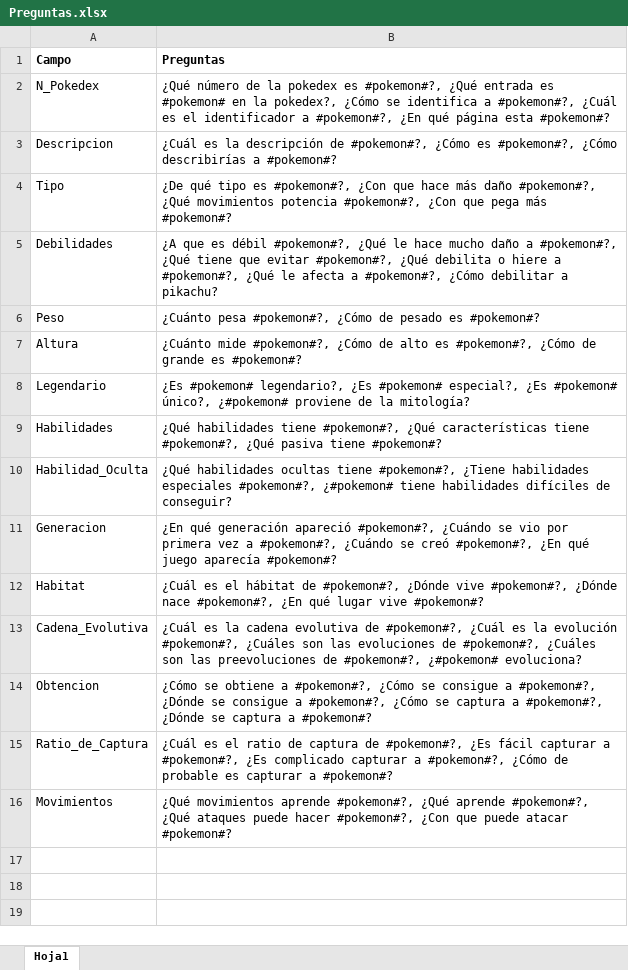
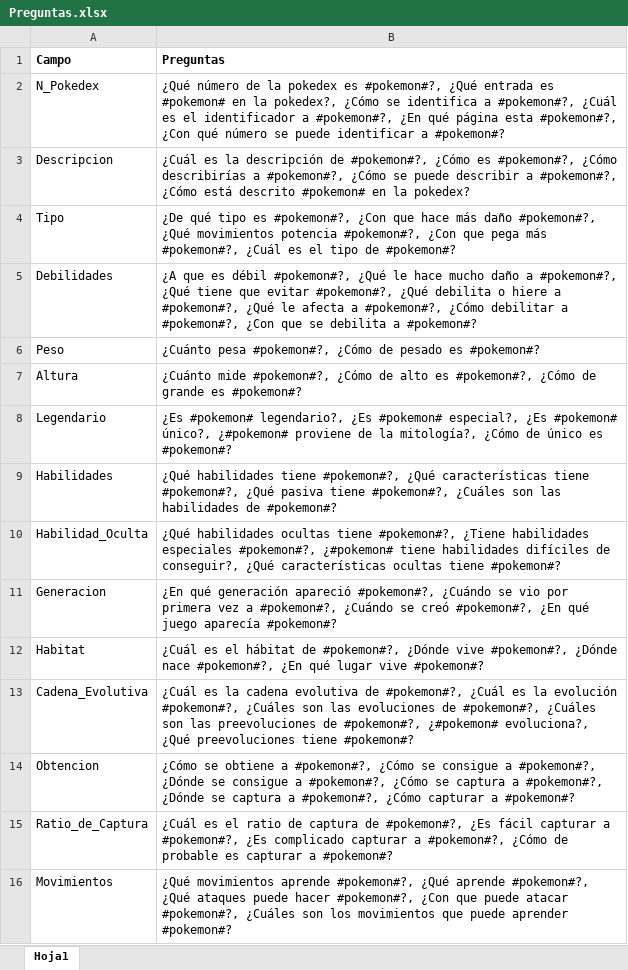
Before and after one commit to juliaap00/QA-System-Pokemon, an Excel workbook: Preguntas.xlsx, sheet Hoja1, drawn as a sheet; values as stored, in another font and other column widths than the file's, no borders; the diff names each change by its address in the sheet, - before the commit and + after, or states it on an @@ line.

Commit message:
added questions

```diff
--- a/Preguntas.xlsx (sheet Hoja1)
+++ b/Preguntas.xlsx (sheet Hoja1)
-B2 (Preguntas): …página esta #pokemon#?
+B2 (Preguntas): …página esta #pokemon#?, ¿Con qué número se puede identificar a #pokemon#?
-B3 (Preguntas): …describirías a #pokemon#?
+B3 (Preguntas): …describirías a #pokemon#?, ¿Cómo se puede describir a #pokemon#?, ¿Cómo está descrito #pokemon# en la pokedex?
-B4 (Preguntas): …pega más #pokemon#?
+B4 (Preguntas): …pega más #pokemon#?, ¿Cuál es el tipo de #pokemon#?
-B5 (Preguntas): …debilitar a pikachu?
+B5 (Preguntas): …debilitar a #pokemon#?, ¿Con que se debilita a #pokemon#?
-B8 (Preguntas): …de la mitología?
+B8 (Preguntas): …de la mitología?, ¿Cómo de único es #pokemon#?
-B9 (Preguntas): …pasiva tiene #pokemon#?
+B9 (Preguntas): …pasiva tiene #pokemon#?, ¿Cuáles son las habilidades de #pokemon#?
-B10 (Preguntas): …difíciles de conseguir?
+B10 (Preguntas): …difíciles de conseguir?, ¿Qué características ocultas tiene #pokemon#?
-B13 (Preguntas): …#pokemon#?, ¿#pokemon# evoluciona?
+B13 (Preguntas): …#pokemon#?, ¿#pokemon# evoluciona?, ¿Qué preevoluciones tiene #pokemon#?
-B14 (Preguntas): …captura a #pokemon#?
+B14 (Preguntas): …captura a #pokemon#?, ¿Cómo capturar a #pokemon#?
-B16 (Preguntas): …puede atacar #pokemon#?
+B16 (Preguntas): …puede atacar #pokemon#?, ¿Cuáles son los movimientos que puede aprender #pokemon#?
```
